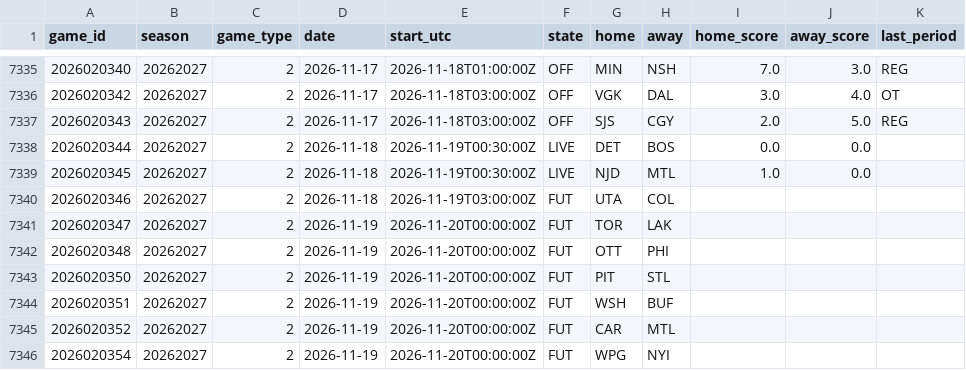
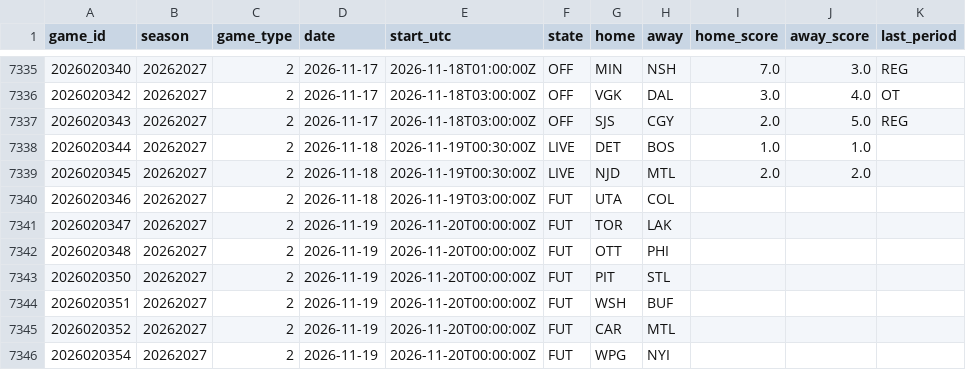
Before and after one commit to 88jackcarr/NHL-odds-betting, a CSV file: data/games.csv, drawn as a sheet; only a part is shown, gaps mark what is left out.

```diff
--- a/data/games.csv
+++ b/data/games.csv
@@ -7337,4 +7337,4 @@ game_id,season,game_type,date,start_utc,state,home,away,home_score,away_score,la
 2026020343,20262027,2,2026-11-17,2026-11-18T03:00:00Z,OFF,SJS,CGY,2.0,5.0,REG
-2026020344,20262027,2,2026-11-18,2026-11-19T00:30:00Z,LIVE,DET,BOS,0.0,0.0,
-2026020345,20262027,2,2026-11-18,2026-11-19T00:30:00Z,LIVE,NJD,MTL,1.0,0.0,
+2026020344,20262027,2,2026-11-18,2026-11-19T00:30:00Z,LIVE,DET,BOS,1.0,1.0,
+2026020345,20262027,2,2026-11-18,2026-11-19T00:30:00Z,LIVE,NJD,MTL,2.0,2.0,
 2026020346,20262027,2,2026-11-18,2026-11-19T03:00:00Z,FUT,UTA,COL,,,
```
Also changed, not shown: data/predictions.csv, 1 other file.
